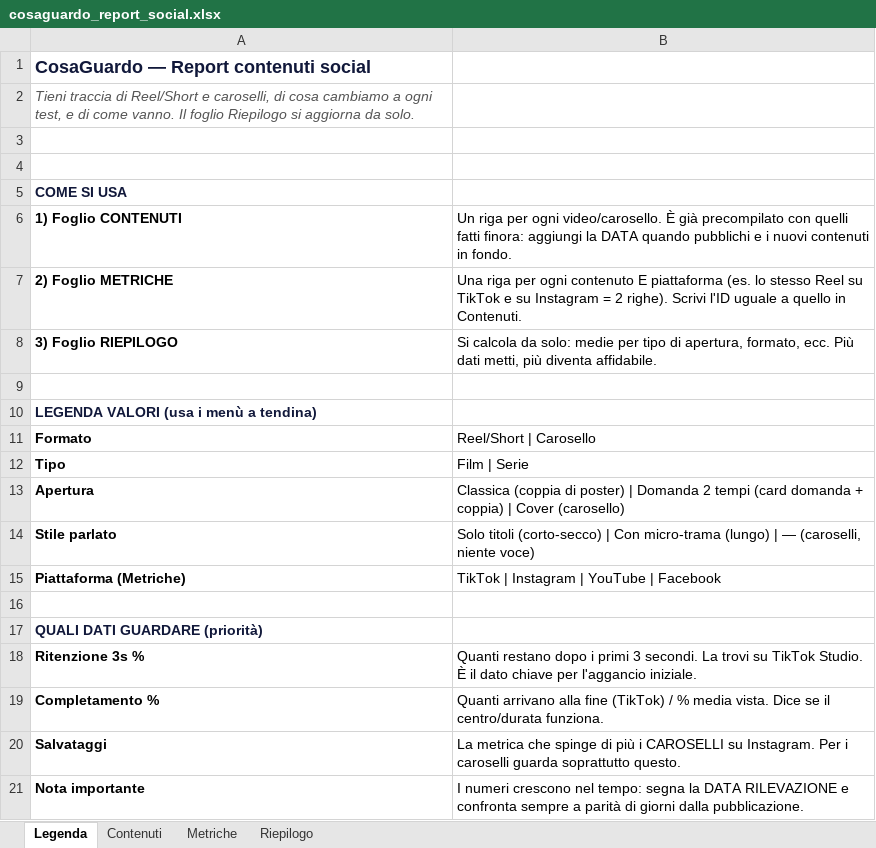
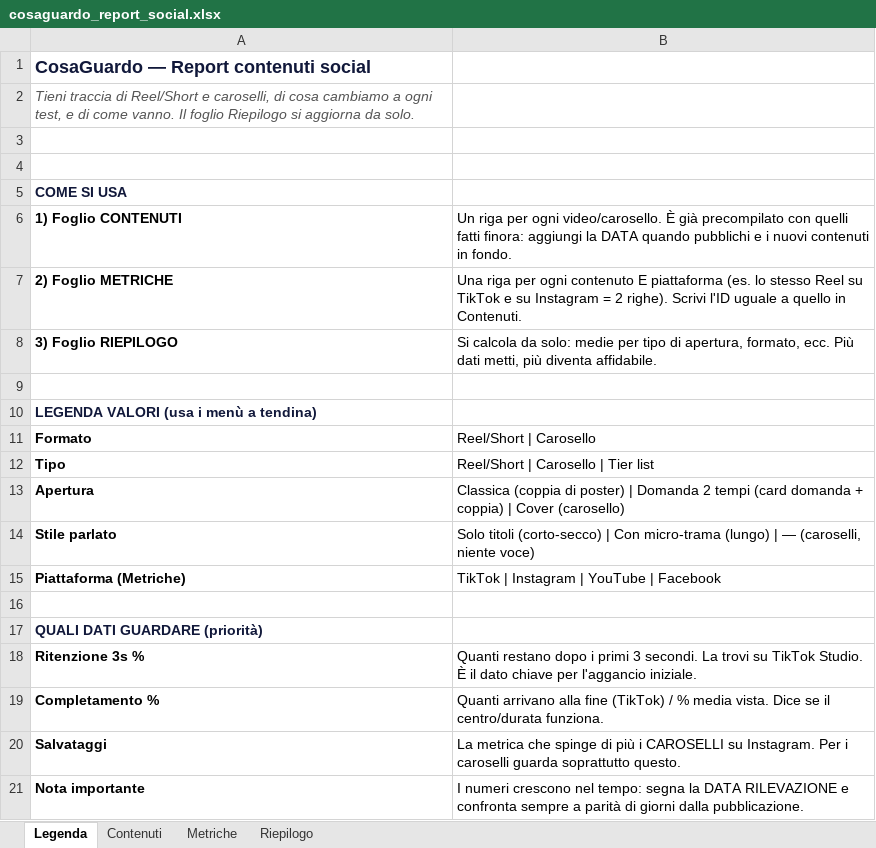
Before and after one commit to jason1984a/cosaguardo, an Excel workbook: social/cosaguardo_report_social.xlsx, sheet Legenda, drawn as a sheet; values as stored, in another font and other column widths than the file's, no borders; the diff names each change by its address in the sheet, - before the commit and + after, or states it on an @@ line.

```diff
--- a/social/cosaguardo_report_social.xlsx (sheet Legenda)
+++ b/social/cosaguardo_report_social.xlsx (sheet Legenda)
-B12: Film | Serie
+B12: Reel/Short | Carosello | Tier list
```
Also changed, not shown: sheet Metriche, sheet Contenuti, sheet Riepilogo, charts or pictures, 3 other files.
